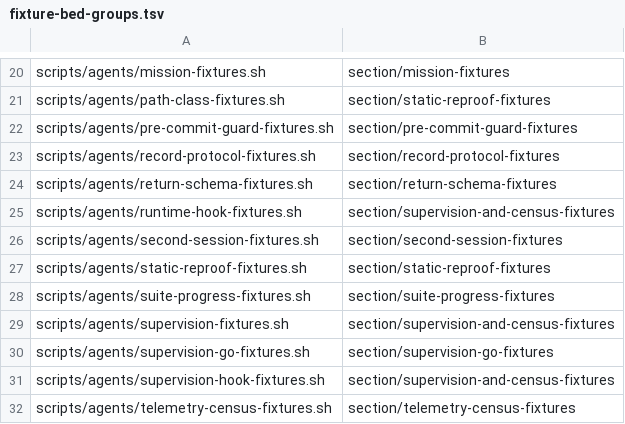
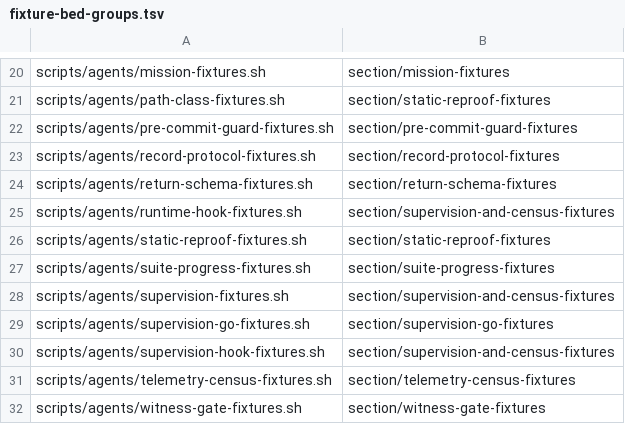
Before and after one commit to widoriezebos/agentic-tools, a TSV file: metasystem/scripts/agents/fixture-bed-groups.tsv, drawn as a sheet; only a part is shown, gaps mark what is left out; the shorter side is filled out with more unchanged rows.

```diff
--- a/metasystem/scripts/agents/fixture-bed-groups.tsv
+++ b/metasystem/scripts/agents/fixture-bed-groups.tsv
@@ -25,3 +25,2 @@ scripts/agents/return-schema-fixtures.sh	section/return-schema-fixtures
 scripts/agents/runtime-hook-fixtures.sh	section/supervision-and-census-fixtures
-scripts/agents/second-session-fixtures.sh	section/second-session-fixtures
 scripts/agents/static-reproof-fixtures.sh	section/static-reproof-fixtures
```
Also changed, not shown: 19 other files.
